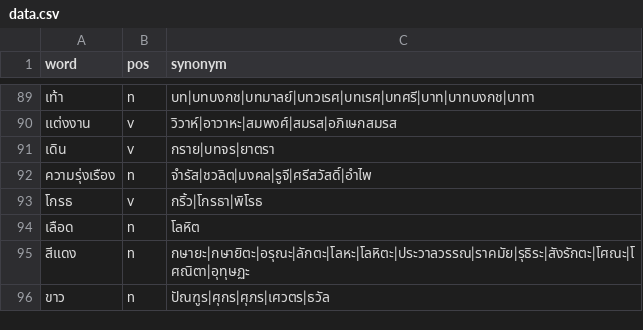
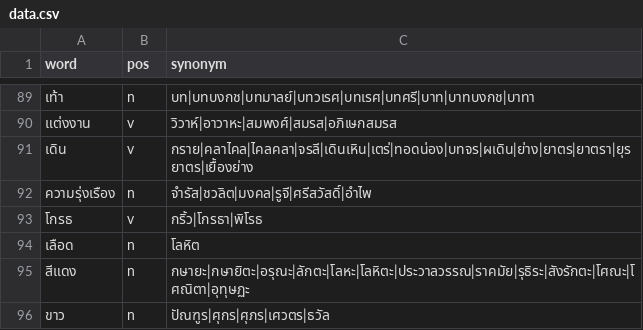
Before and after one commit to PyThaiNLP/thai-synonym, a CSV file: data.csv, drawn as a sheet; only a part is shown, gaps mark what is left out.

Commit message:
data.csv: Add terms.
- เดิน: Add terms.

```diff
--- a/data.csv
+++ b/data.csv
@@ -90,3 +90,3 @@ word,pos,synonym
 แต่งงาน,v,วิวาห์|อาวาหะ|สมพงศ์|สมรส|อภิเษกสมรส
-เดิน,v,กราย|บทจร|ยาตรา
+เดิน,v,กราย|คลาไคล|ไคลคลา|จรลี|เดินเหิน|เตร่|ทอดน่อง|บทจร|ผเดิน|ย่าง|ยาตร|ยาตรา|ยุรยาตร|เยื้องย่าง
 ความรุ่งเรือง,n,จำรัส|ชวลิต|มงคล|รูจี|ศรีสวัสดิ์|อำไพ
```
